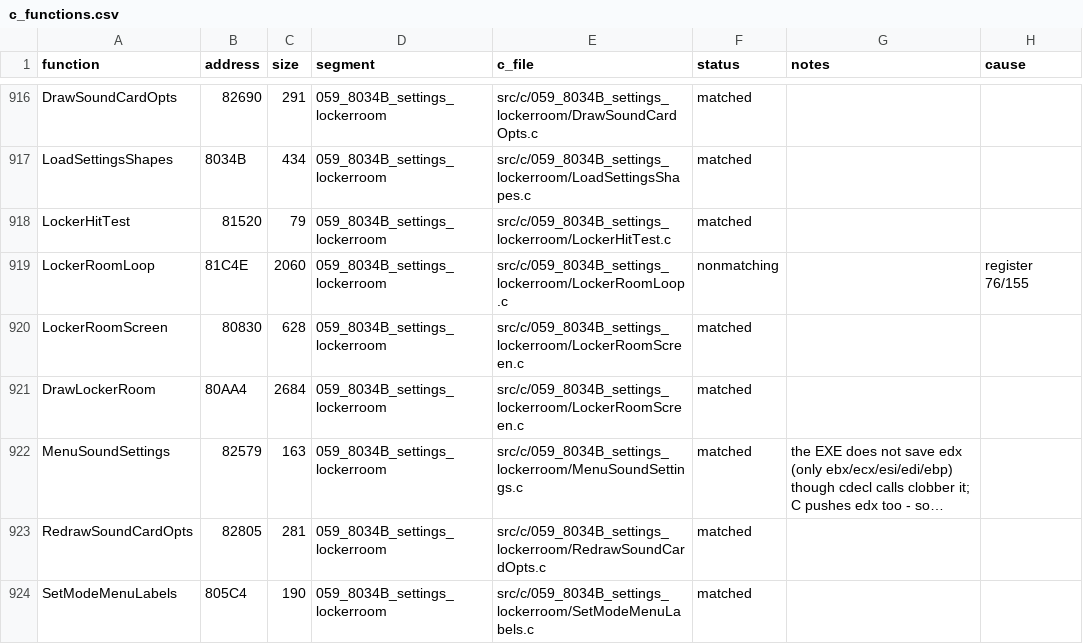
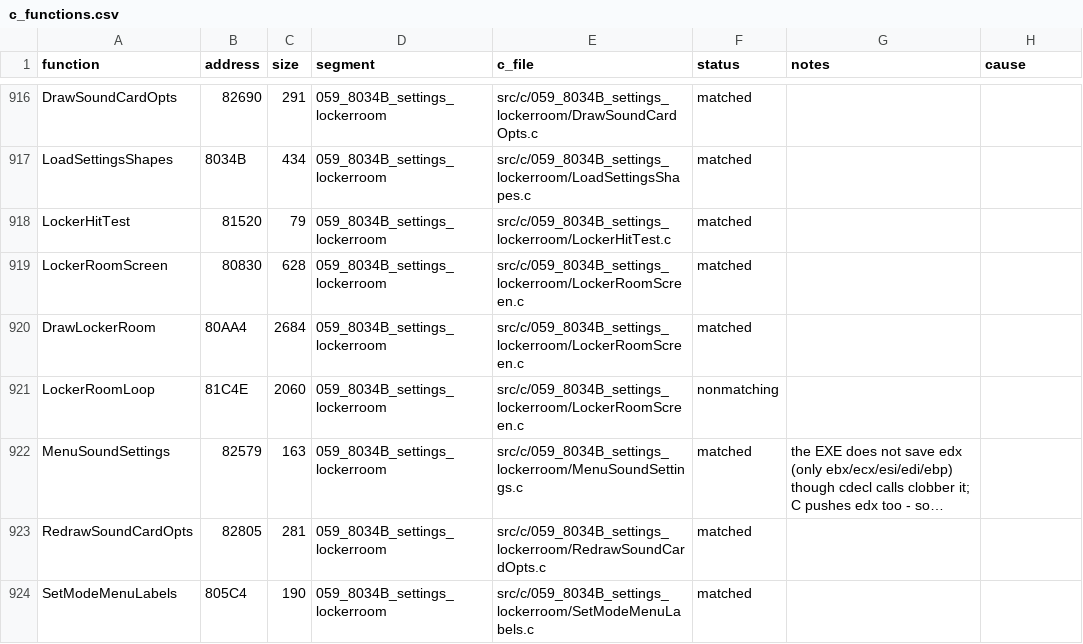
Before and after one commit to Mhopkinsinc/NHL95PC, a CSV file: tools/c_functions.csv, drawn as a sheet; only a part is shown, gaps mark what is left out; long unchanged cells end in …; removed rows and columns are numbered as before the commit, all else as after; the diff names each change by its address in the sheet, - before the commit and + after, or states it on an @@ line.

```diff
--- a/tools/c_functions.csv
+++ b/tools/c_functions.csv
-row 919: LockerRoomLoop | 81C4E | 2060 | 059_8034B_settings_lockerroom | src/c/059_8034B_settings_lockerroom/LockerRoomLoop.c | nonmatching |  | register 76/155
+row 921: LockerRoomLoop | 81C4E | 2060 | 059_8034B_settings_lockerroom | src/c/059_8034B_settings_lockerroom/LockerRoomScreen.c | nonmatching
```
Also changed, not shown: 1 other file.
